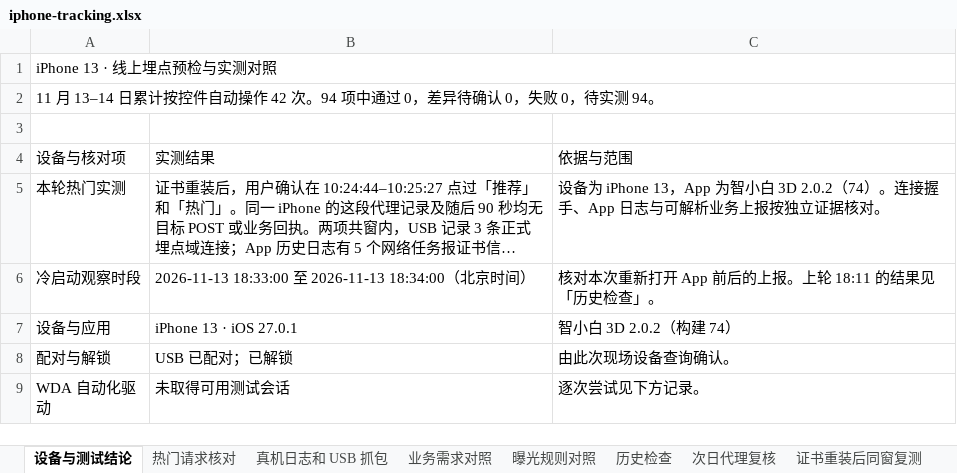
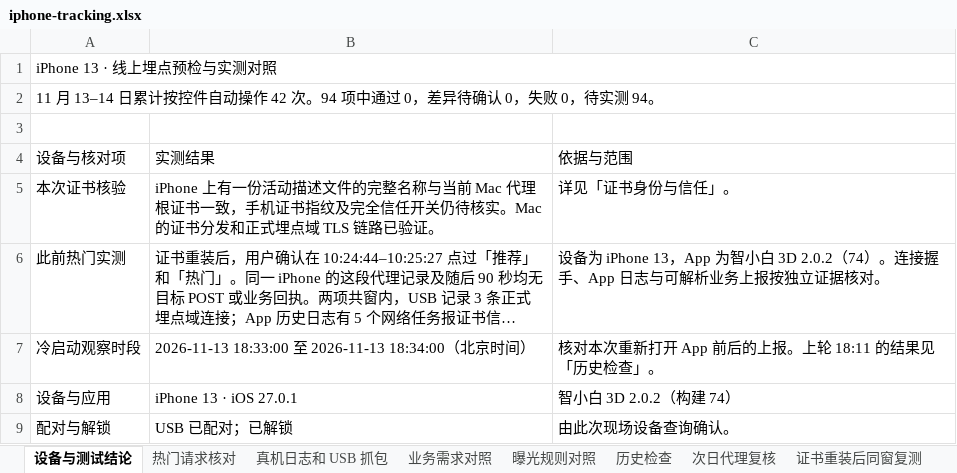
Before and after one commit to wwenchuang/gfd-test-platform, an Excel workbook: task_server/assets/tracking/iphone-tracking.xlsx, sheet 设备与测试结论, drawn as a sheet; only a part is shown; the shorter side is filled out with more unchanged rows; long unchanged cells end in …; values as stored, in another font and other column widths than the file's, no cell formats; addresses are those after the commit; the diff names each change by its address in the sheet, - before the commit and + after, or states it on an @@ line.

Commit message:
用真机描述文件和现场证书链补充 iPhone 埋点核验

```diff
--- a/task_server/assets/tracking/iphone-tracking.xlsx (sheet 设备与测试结论)
+++ b/task_server/assets/tracking/iphone-tracking.xlsx (sheet 设备与测试结论)
+row 5: 本次证书核验 | iPhone 上有一份活动描述文件的完整名称与当前 Mac 代理根证书一致，手机证书指纹及完全信任开关仍待核实。Mac 的证书分发和正式埋点域 TLS 链路已验证。 | 详见「证书身份与信任」。
-A6 (设备与核对项): 本轮热门实测
+A6 (设备与核对项): 此前热门实测
```
Also changed, not shown: sheet 业务需求对照, other sheet tabs, cell formats, charts or pictures, 2 other files.
